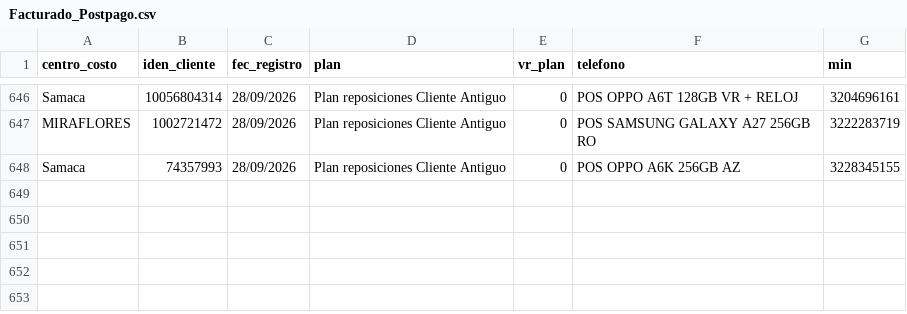
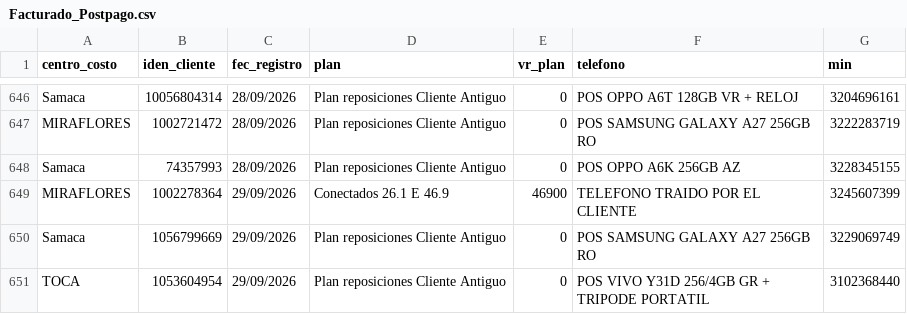
Before and after one commit to lubernu/prueba, a CSV file: Facturado_Postpago.csv, drawn as a sheet; only a part is shown, gaps mark what is left out.

Commit message:
Actualización automática: Facturado_Postpago.csv

```diff
--- a/Facturado_Postpago.csv
+++ b/Facturado_Postpago.csv
@@ -648 +648,4 @@ MIRAFLORES;1002721472;28/09/2026;Plan reposiciones Cliente Antiguo;0;POS SAMSUNG
 Samaca;74357993;28/09/2026;Plan reposiciones Cliente Antiguo;0;POS OPPO A6K 256GB AZ;3228345155
+MIRAFLORES;1002278364;29/09/2026;Conectados 26.1 E 46.9;46900;TELEFONO TRAIDO POR EL CLIENTE;3245607399
+Samaca;1056799669;29/09/2026;Plan reposiciones Cliente Antiguo;0;POS SAMSUNG GALAXY A27 256GB RO;3229069749
+TOCA;1053604954;29/09/2026;Plan reposiciones Cliente Antiguo;0;POS VIVO Y31D 256/4GB GR + TRIPODE PORTATIL;3102368440
```
